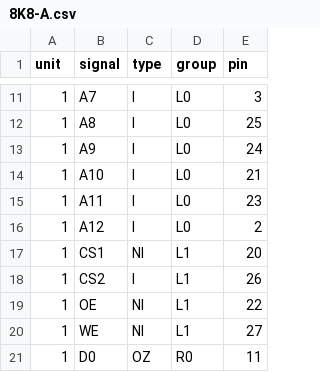
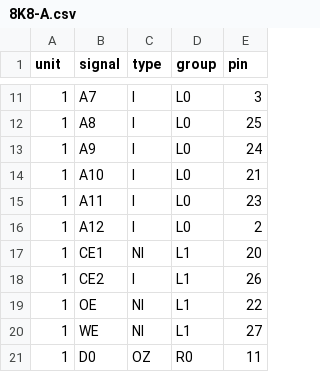
Before and after one commit to ikle/pdp11, a CSV file: db/pinout/SRAM/8K8-A.csv, drawn as a sheet; only a part is shown, gaps mark what is left out.

Commit message:
db/pinout/SRAM/8K8-A: rename CS to CE

```diff
--- a/db/pinout/SRAM/8K8-A.csv
+++ b/db/pinout/SRAM/8K8-A.csv
@@ -16,4 +16,4 @@ unit,signal,type,group,pin
 1,A12,I,L0,2
-1,CS1,NI,L1,20
-1,CS2,I,L1,26
+1,CE1,NI,L1,20
+1,CE2,I,L1,26
 1,OE,NI,L1,22
```
